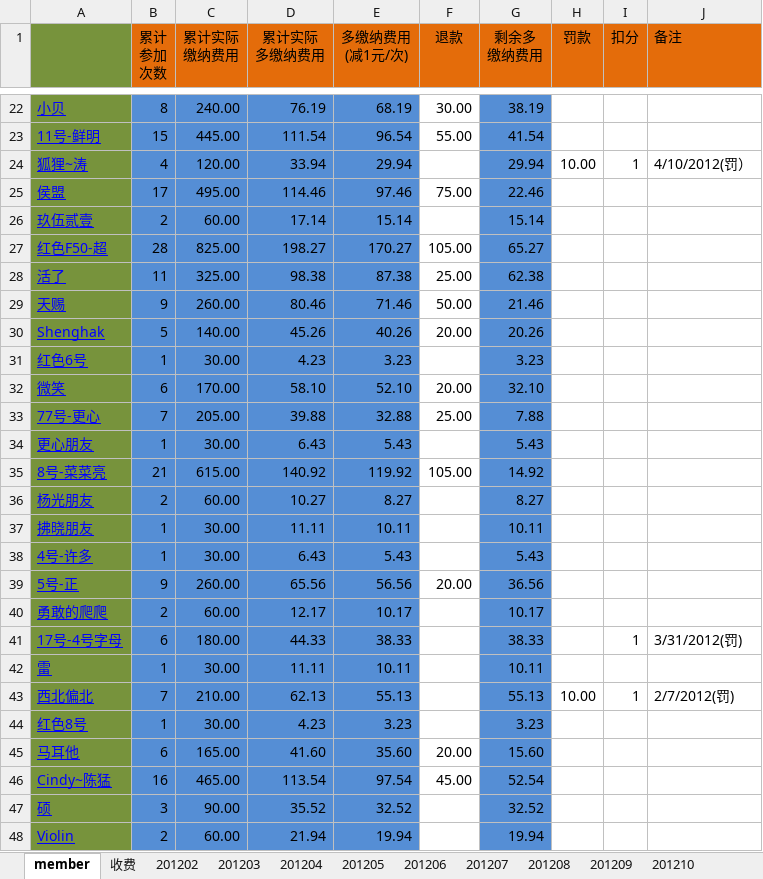
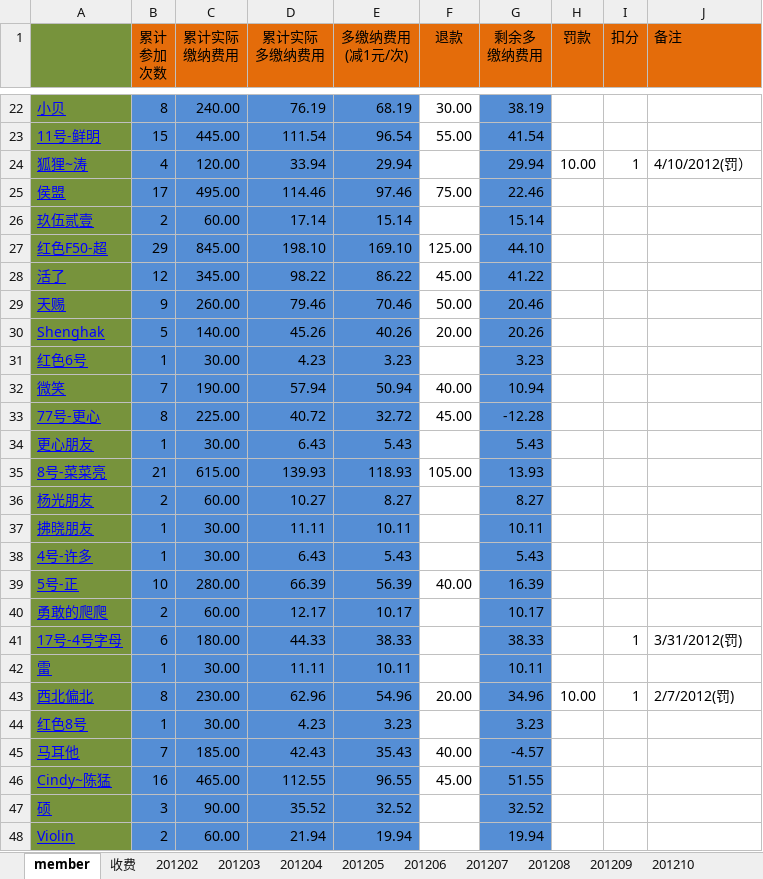
Before and after one commit to jackba/weathervcm, an Excel workbook: house/上地蓝色狂飙足球部落活动记录.xlsx, sheet member, drawn as a sheet; only a part is shown, gaps mark what is left out; values as stored, in another font and other column widths than the file's, no borders; removed rows and columns are numbered as before the commit, all else as after; the diff covers the shown part only; the diff names each change by its address in the sheet, - before the commit and + after, or states it on an @@ line.

```diff
--- a/house/上地蓝色狂飙足球部落活动记录.xlsx (sheet member)
+++ b/house/上地蓝色狂飙足球部落活动记录.xlsx (sheet member)
-row 27: 红色F50-超 | 28 | 825.00 | 198.27 | 170.27 | 105.00 | 65.27
-row 28: 活了 | 11 | 325.00 | 98.38 | 87.38 | 25.00 | 62.38
+row 27: 红色F50-超 | 29 | 845.00 | 198.10 | 169.10 | 125.00 | 44.10
+row 28: 活了 | 12 | 345.00 | 98.22 | 86.22 | 45.00 | 41.22
-D29 (累计实际 多缴纳费用): 80.46
+D29 (累计实际 多缴纳费用): 79.46
-E29 (多缴纳费用 (减1元/次)): 71.46
+E29 (多缴纳费用 (减1元/次)): 70.46
-G29 (剩余多 缴纳费用): 21.46
+G29 (剩余多 缴纳费用): 20.46
-row 32: 微笑 | 6 | 170.00 | 58.10 | 52.10 | 20.00 | 32.10
-row 33: 77号-更心 | 7 | 205.00 | 39.88 | 32.88 | 25.00 | 7.88
+row 32: 微笑 | 7 | 190.00 | 57.94 | 50.94 | 40.00 | 10.94
+row 33: 77号-更心 | 8 | 225.00 | 40.72 | 32.72 | 45.00 | -12.28
-D35 (累计实际 多缴纳费用): 140.92
+D35 (累计实际 多缴纳费用): 139.93
-E35 (多缴纳费用 (减1元/次)): 119.92
+E35 (多缴纳费用 (减1元/次)): 118.93
-G35 (剩余多 缴纳费用): 14.92
+G35 (剩余多 缴纳费用): 13.93
-row 39: 5号-正 | 9 | 260.00 | 65.56 | 56.56 | 20.00 | 36.56
+row 39: 5号-正 | 10 | 280.00 | 66.39 | 56.39 | 40.00 | 16.39
-B43 (累计 参加 次数): 7
+B43 (累计 参加 次数): 8
-C43 (累计实际 缴纳费用): 210.00
+C43 (累计实际 缴纳费用): 230.00
-D43 (累计实际 多缴纳费用): 62.13
+D43 (累计实际 多缴纳费用): 62.96
-E43 (多缴纳费用 (减1元/次)): 55.13
+E43 (多缴纳费用 (减1元/次)): 54.96
-F43 (退款): (empty)
+F43 (退款): 20.00
-G43 (剩余多 缴纳费用): 55.13
+G43 (剩余多 缴纳费用): 34.96
-row 45: 马耳他 | 6 | 165.00 | 41.60 | 35.60 | 20.00 | 15.60
+row 45: 马耳他 | 7 | 185.00 | 42.43 | 35.43 | 40.00 | -4.57
-D46 (累计实际 多缴纳费用): 113.54
+D46 (累计实际 多缴纳费用): 112.55
-E46 (多缴纳费用 (减1元/次)): 97.54
+E46 (多缴纳费用 (减1元/次)): 96.55
-G46 (剩余多 缴纳费用): 52.54
+G46 (剩余多 缴纳费用): 51.55
```
Also changed, not shown: 9 added rows, 9 removed rows and 33 edited cells elsewhere in this sheet, sheet 201205, sheet 收费.
